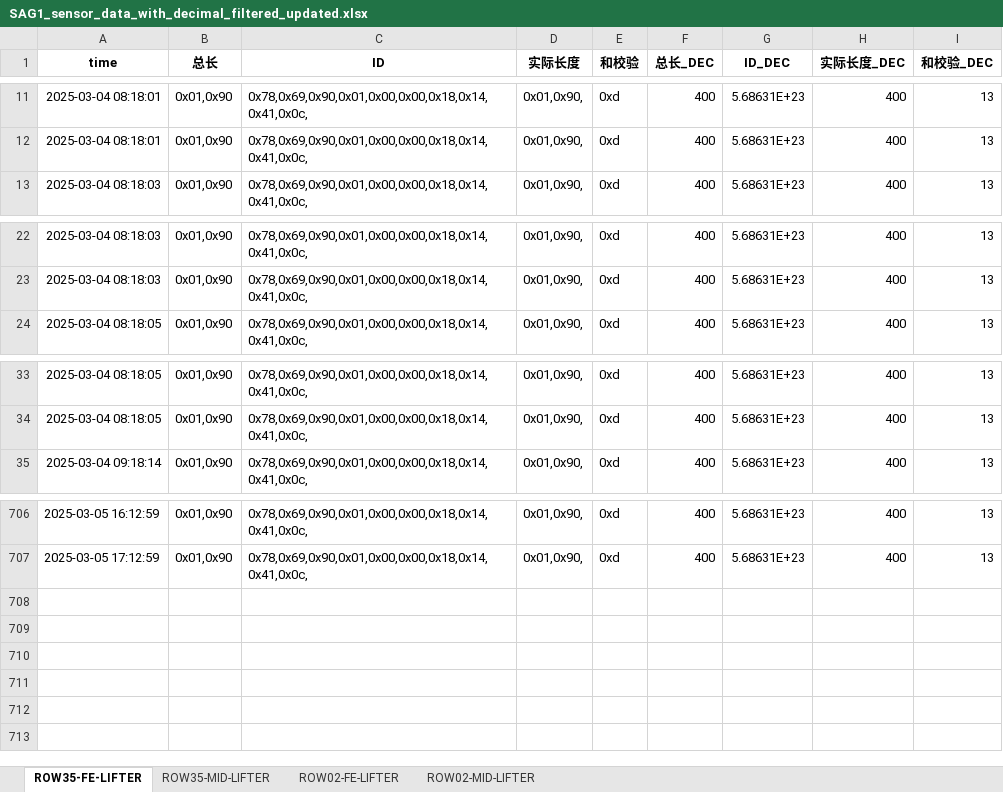
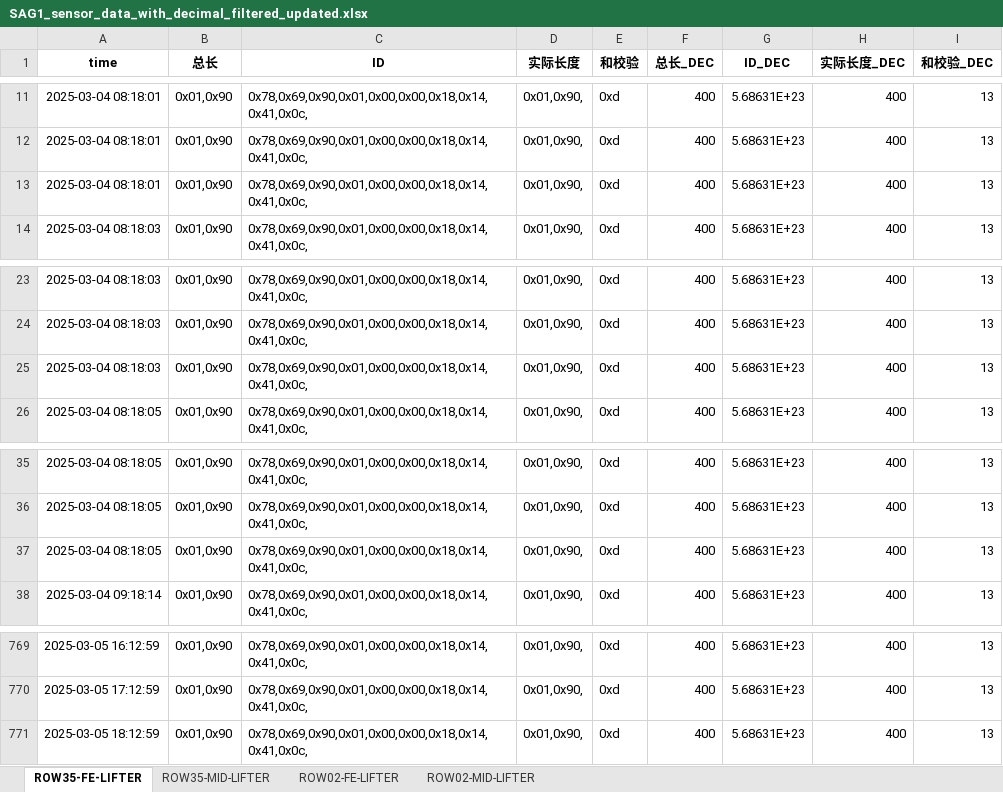
Before and after one commit to weichencsu/ammanexperiment, an Excel workbook: sensorCSV/SAG1_sensor_data_with_decimal_filtered_updated.xlsx, sheet ROW35-FE-LIFTER, drawn as a sheet; only a part is shown, gaps mark what is left out; values as stored, in another font and other column widths than the file's, no borders; the diff covers the shown part only; the diff names each change by its address in the sheet, - before the commit and + after, or states it on an @@ line.

```diff
--- a/sensorCSV/SAG1_sensor_data_with_decimal_filtered_updated.xlsx (sheet ROW35-FE-LIFTER)
+++ b/sensorCSV/SAG1_sensor_data_with_decimal_filtered_updated.xlsx (sheet ROW35-FE-LIFTER)
+row 13: 2025-03-04 08:18:01 | 0x01,0x90 | 0x78,0x69,0x90,0x01,0x00,0x00,0x18,0x14,0x41,0x0c, | 0x01,0x90, | 0xd | 400 | 5.68631E+23 | 400 | 13
+row 25: 2025-03-04 08:18:03 | 0x01,0x90 | 0x78,0x69,0x90,0x01,0x00,0x00,0x18,0x14,0x41,0x0c, | 0x01,0x90, | 0xd | 400 | 5.68631E+23 | 400 | 13
+row 37: 2025-03-04 08:18:05 | 0x01,0x90 | 0x78,0x69,0x90,0x01,0x00,0x00,0x18,0x14,0x41,0x0c, | 0x01,0x90, | 0xd | 400 | 5.68631E+23 | 400 | 13
+row 771: 2025-03-05 18:12:59 | 0x01,0x90 | 0x78,0x69,0x90,0x01,0x00,0x00,0x18,0x14,0x41,0x0c, | 0x01,0x90, | 0xd | 400 | 5.68631E+23 | 400 | 13
```
Also changed, not shown: other rows of this sheet, sheet ROW35-MID-LIFTER, sheet ROW02-MID-LIFTER, sheet ROW02-FE-LIFTER.
